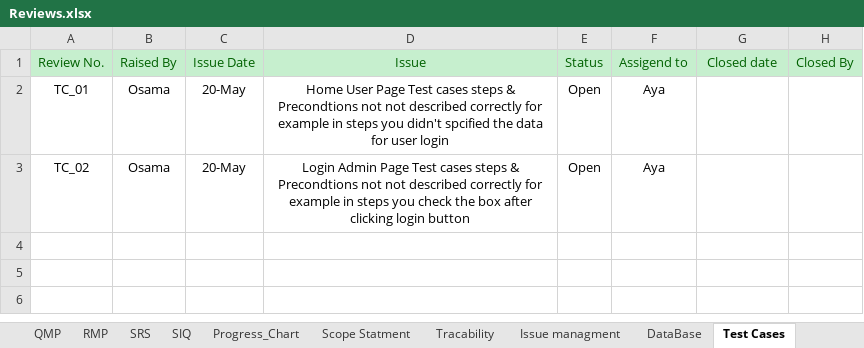
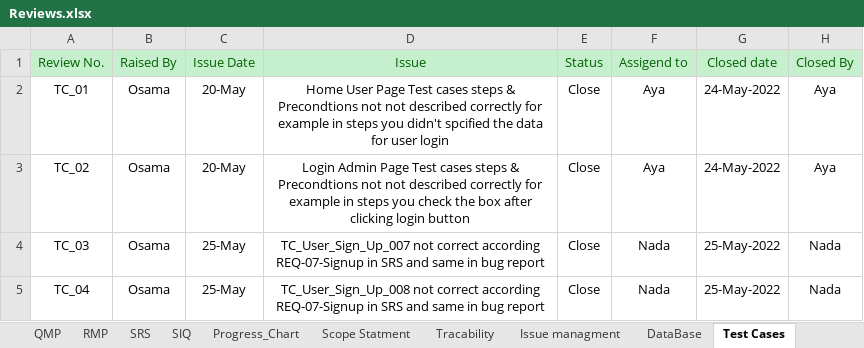
Before and after one commit to SaadHamdy1999/TravelAdvisor, an Excel workbook: Monitor and Control/Reviews.xlsx, sheet Test Cases, drawn as a sheet; values as stored, in another font and other column widths than the file's, no borders; the diff names each change by its address in the sheet, - before the commit and + after, or states it on an @@ line.

```diff
--- a/Monitor and Control/Reviews.xlsx (sheet Test Cases)
+++ b/Monitor and Control/Reviews.xlsx (sheet Test Cases)
-E2:E3 (Status): Open
+E2:E3 (Status): Close
-G2:G3 (Closed date): (empty)
+G2:G3 (Closed date): 24-May-2022
-H2:H3 (Closed By): (empty)
+H2:H3 (Closed By): Aya
+row 4: TC_03 | Osama | 25-May | TC_User_Sign_Up_007 not correct according REQ-07-Signup in SRS and same in bug report | Close | Nada | 25-May-2022 | Nada
+row 5: TC_04 | Osama | 25-May | TC_User_Sign_Up_008 not correct according REQ-07-Signup in SRS and same in bug report | Close | Nada | 25-May-2022 | Nada
```
Also changed, not shown: sheet Scope Statment, Testing/Reprorts/Bug Report.xlsx, Testing/TravelAdvisor_Testcases.xlsx, 22 other files.
